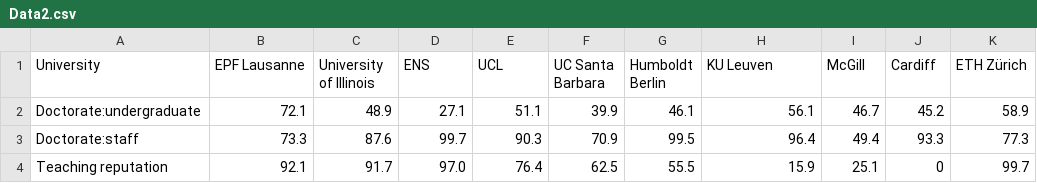
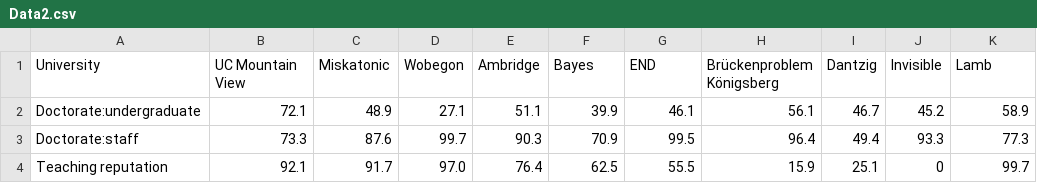
Before and after one commit to duncan3ross/duncan3ross.github.io, a CSV file: Subjects/Data2.csv, drawn as a sheet.

```diff
--- a/Subjects/Data2.csv
+++ b/Subjects/Data2.csv
@@ -1,2 +1,2 @@
-University,EPF Lausanne,University of Illinois,ENS,UCL,UC Santa Barbara,Humboldt Berlin,KU Leuven,McGill,Cardiff, ETH Zürich
+University,UC Mountain View,Miskatonic,Wobegon,Ambridge,Bayes,END,Brückenproblem  Königsberg,Dantzig,Invisible, Lamb
 Doctorate:undergraduate,72.1,48.9,27.1,51.1,39.9,46.1,56.1,46.7,45.2,58.9
```
Also changed, not shown: 6 other files.
